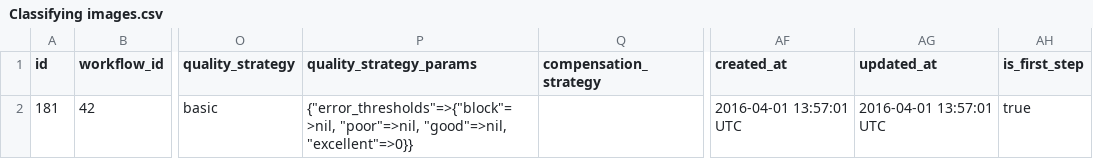
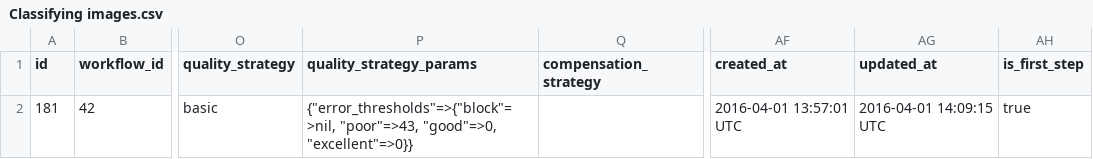
Before and after one commit to 300bisht/friday_app, a CSV file: crowdcigar_wf/Classifying images.csv, drawn as a sheet; only a part is shown, gaps mark what is left out; the diff names each change by its address in the sheet, - before the commit and + after, or states it on an @@ line.

Commit message:
updated

```diff
--- a/crowdcigar_wf/Classifying images.csv
+++ b/crowdcigar_wf/Classifying images.csv
-P2 (quality_strategy_params): {"error_thresholds"=>{"block"=>nil, "poor"=>nil, "good"=>nil, "excellent"=>0}}
+P2 (quality_strategy_params): {"error_thresholds"=>{"block"=>nil, "poor"=>43, "good"=>0, "excellent"=>0}}
-AG2 (updated_at): 2016-04-01 13:57:01 UTC
+AG2 (updated_at): 2016-04-01 14:09:15 UTC
```
